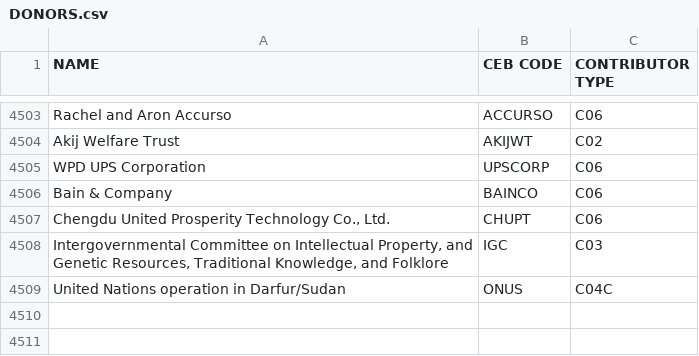
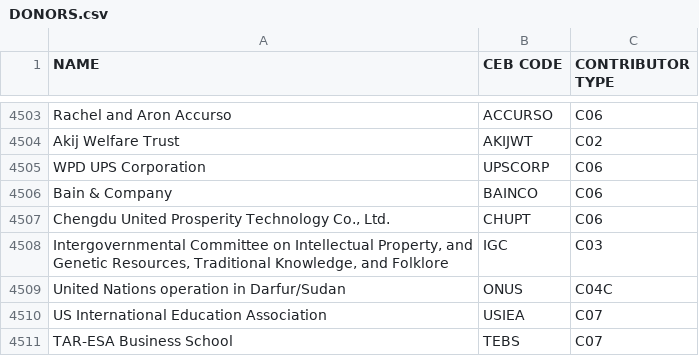
Before and after one commit to CEB-HLCM/FS-Public-Codes, a CSV file: DONORS.csv, drawn as a sheet; only a part is shown, gaps mark what is left out.

Commit message:
Updated DONORS

```diff
--- a/DONORS.csv
+++ b/DONORS.csv
@@ -4512 +4512,3 @@ Bain & Company,BAINCO,C06
 United Nations operation in Darfur/Sudan,ONUS,C04C
+US International Education Association,USIEA,C07
+TAR-ESA Business School,TEBS,C07
```
